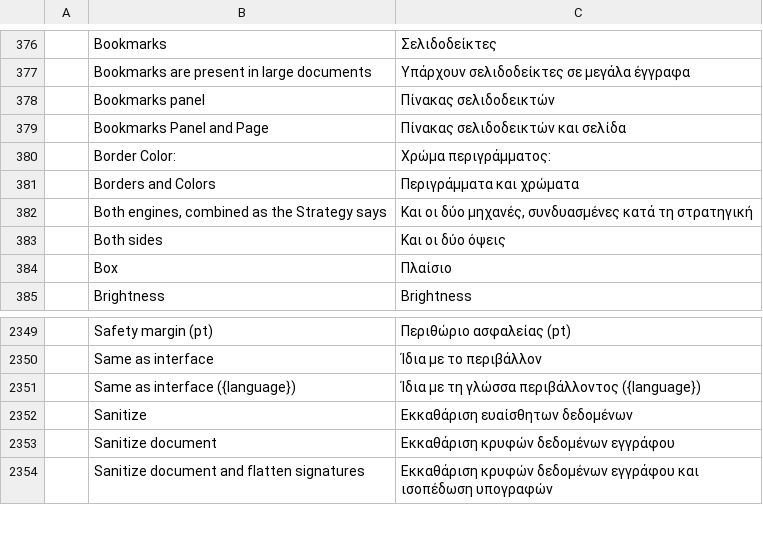
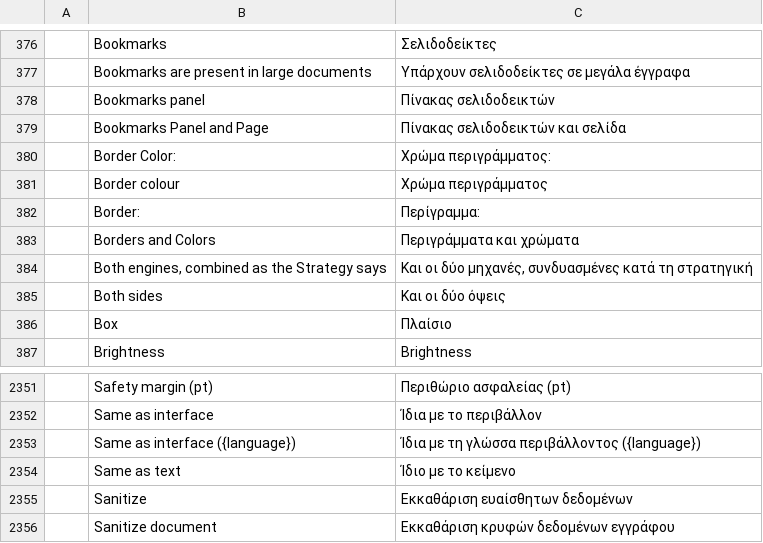
Before and after one commit to BBQ-MAN/craft-i18n, a TSV file: locales/el/pdfcraft.tsv, drawn as a sheet; only a part is shown, gaps mark what is left out; the shorter side is filled out with more unchanged rows; the diff names each change by its address in the sheet, - before the commit and + after, or states it on an @@ line.

```diff
--- a/locales/el/pdfcraft.tsv
+++ b/locales/el/pdfcraft.tsv
+row 381:  | Border colour | Χρώμα περιγράμματος
+row 382:  | Border: | Περίγραμμα:
+row 2354:  | Same as text | Ίδιο με το κείμενο
```
Also changed, not shown: locales/bg/pdfcraft.tsv, locales/hi/pdfcraft.tsv, 31 other files.
